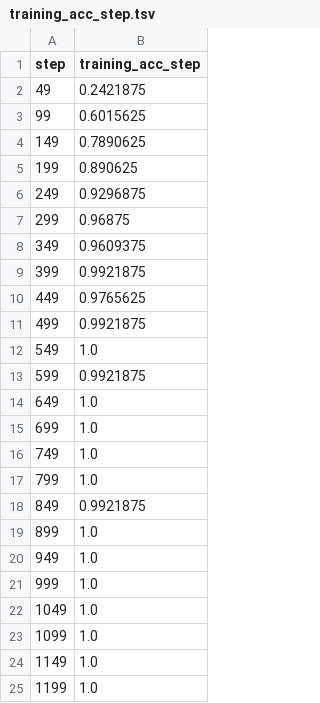
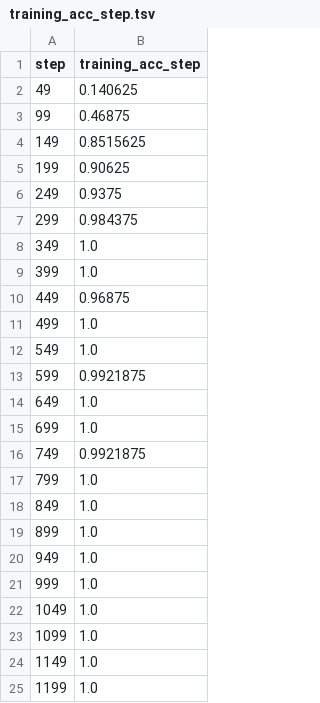
Before and after one commit to Muhammad-Abdelsattar/banknotes_classifier, a TSV file: reports/plots/metrics/training_acc_step.tsv, drawn as a sheet; only a part is shown; the diff covers the shown part only.

```diff
--- a/reports/plots/metrics/training_acc_step.tsv
+++ b/reports/plots/metrics/training_acc_step.tsv
@@ -1,12 +1,12 @@
 step	training_acc_step
-49	0.2421875
-99	0.6015625
-149	0.7890625
-199	0.890625
-249	0.9296875
-299	0.96875
-349	0.9609375
-399	0.9921875
-449	0.9765625
-499	0.9921875
+49	0.140625
+99	0.46875
+149	0.8515625
+199	0.90625
+249	0.9375
+299	0.984375
+349	1.0
+399	1.0
+449	0.96875
+499	1.0
 549	1.0
@@ -15,5 +15,5 @@ step	training_acc_step
 699	1.0
-749	1.0
+749	0.9921875
 799	1.0
-849	0.9921875
+849	1.0
 899	1.0
```
Also changed, not shown: 18 added rows elsewhere in this file, reports/plots/metrics/epoch.tsv, reports/plots/metrics/training_acc_epoch.tsv, 8 other files.
